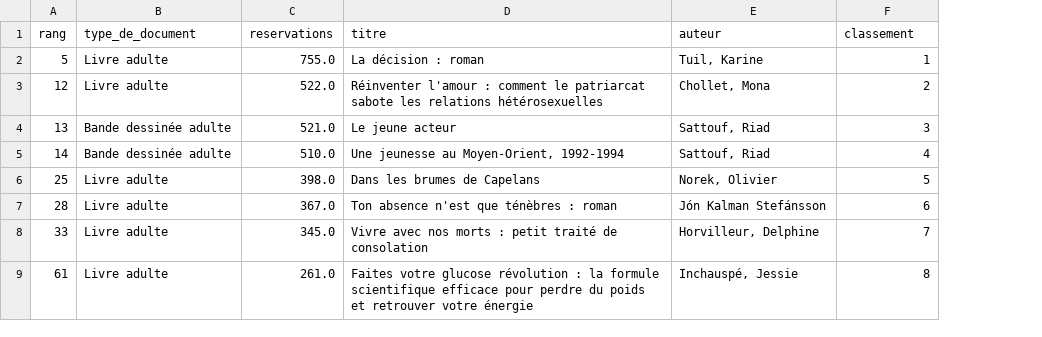
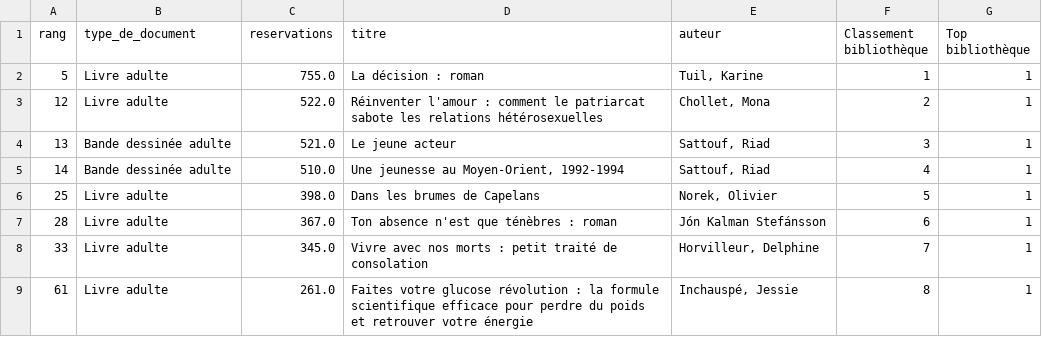
Before and after one commit to manonmgd/pythonds_MM_MM_DS, a CSV file: Les livres les plus empruntés à Paris.csv, drawn as a sheet; only a part is shown; the diff names each change by its address in the sheet, - before the commit and + after, or states it on an @@ line.

Commit message:
indicatrice bibliothèque

```diff
--- a/Les livres les plus empruntés à Paris.csv
+++ b/Les livres les plus empruntés à Paris.csv
+column G (Top bibliothèque), rows 2-9: all 1
-F1: classement
+F1: Classement bibliothèque
```
Also changed, not shown: 2 other files.
